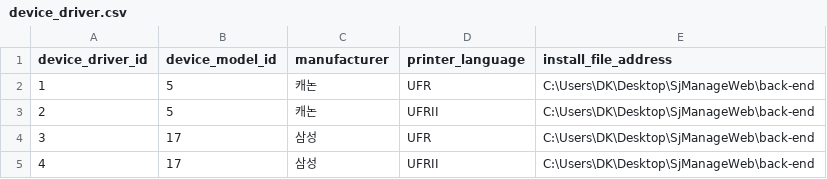
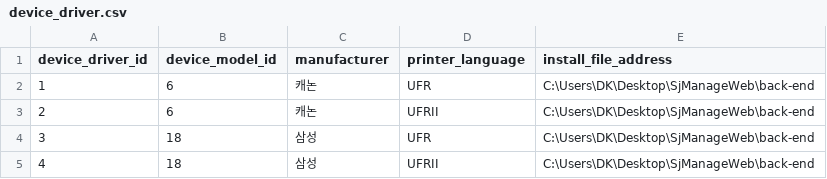
Before and after one commit to daekyung23/back-end, a CSV file: python/backup_data_csv/mydb_20241016_024232/device_driver.csv, drawn as a sheet.

```diff
--- a/python/backup_data_csv/mydb_20241016_024232/device_driver.csv
+++ b/python/backup_data_csv/mydb_20241016_024232/device_driver.csv
@@ -1,5 +1,5 @@
 device_driver_id,device_model_id,manufacturer,printer_language,install_file_address
-1,5,캐논,UFR,C:\Users\DK\Desktop\SjManageWeb\back-end
-2,5,캐논,UFRII,C:\Users\DK\Desktop\SjManageWeb\back-end
-3,17,삼성,UFR,C:\Users\DK\Desktop\SjManageWeb\back-end
-4,17,삼성,UFRII,C:\Users\DK\Desktop\SjManageWeb\back-end
+1,6,캐논,UFR,C:\Users\DK\Desktop\SjManageWeb\back-end
+2,6,캐논,UFRII,C:\Users\DK\Desktop\SjManageWeb\back-end
+3,18,삼성,UFR,C:\Users\DK\Desktop\SjManageWeb\back-end
+4,18,삼성,UFRII,C:\Users\DK\Desktop\SjManageWeb\back-end
```
Also changed, not shown: 29 other files.
